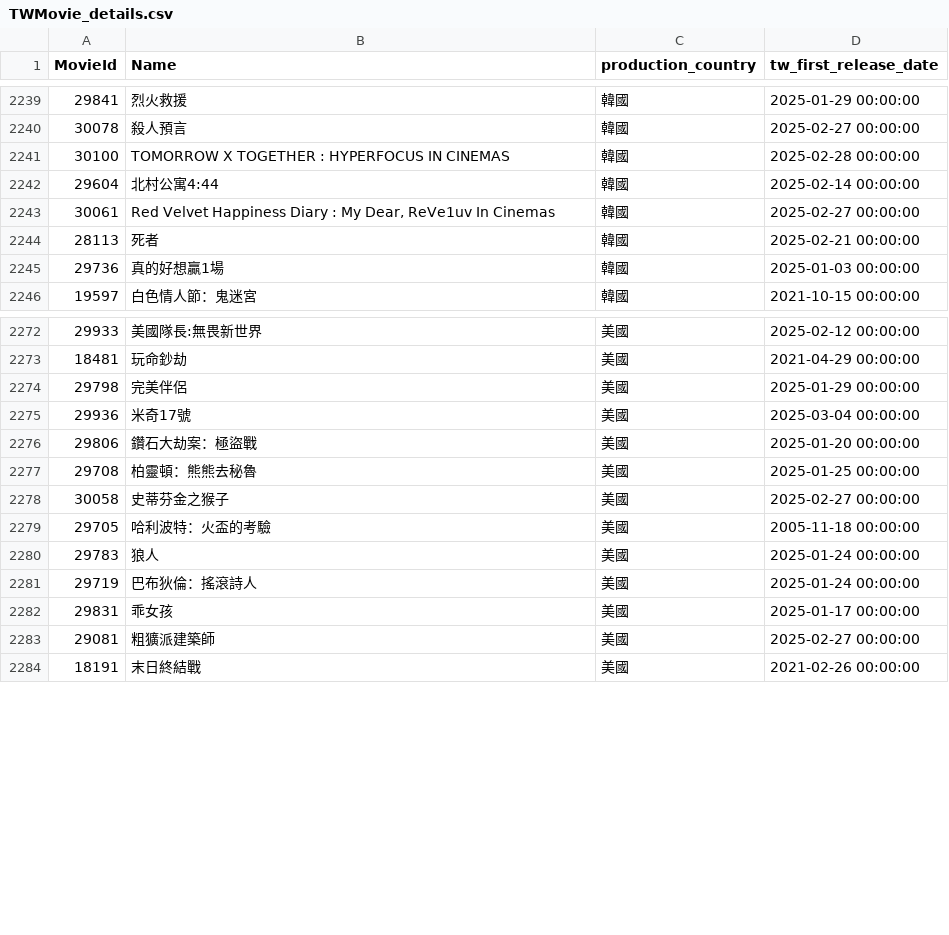
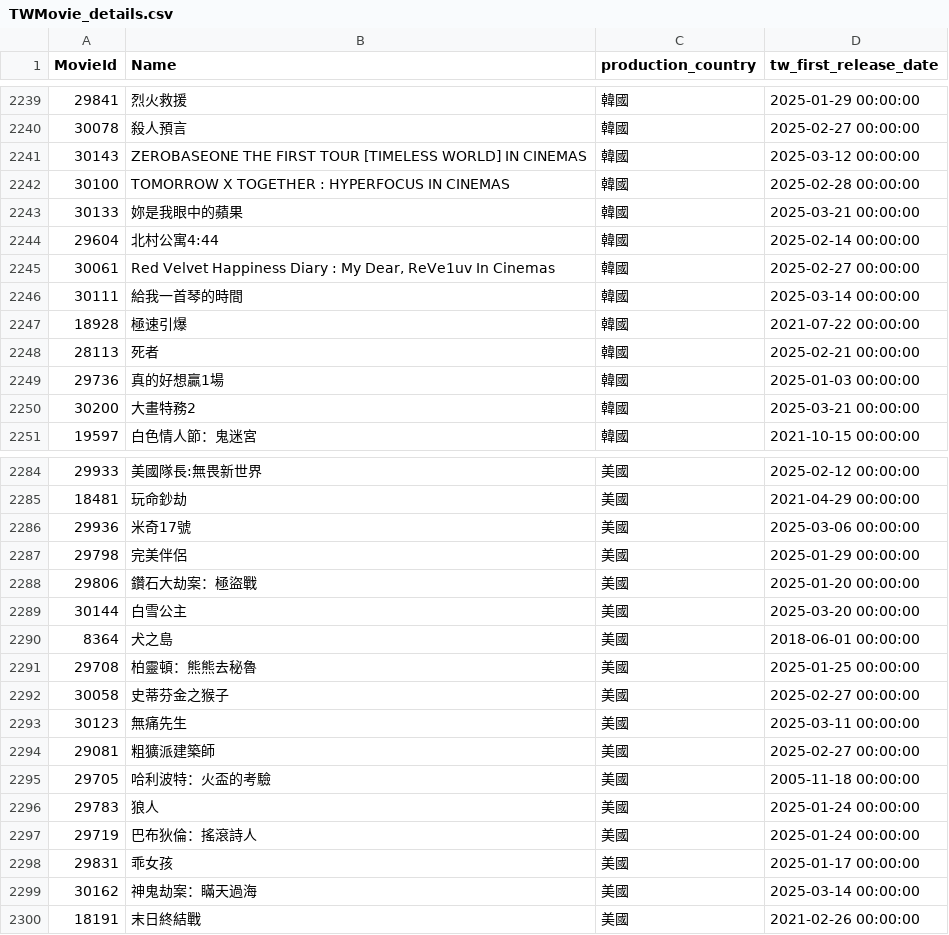
Before and after one commit to Astor77/TIR104_g2_new, a CSV file: A1_temp_data/tw/TWMovie_details.csv, drawn as a sheet; only a part is shown, gaps mark what is left out; the diff covers the shown part only.

```diff
--- a/A1_temp_data/tw/TWMovie_details.csv
+++ b/A1_temp_data/tw/TWMovie_details.csv
@@ -2240,7 +2240,12 @@
 30078,殺人預言,韓國,2025-02-27 00:00:00
+30143,ZEROBASEONE THE FIRST TOUR [TIMELESS WORLD] IN CINEMAS,韓國,2025-03-12 00:00:00
 30100,TOMORROW X TOGETHER : HYPERFOCUS IN CINEMAS,韓國,2025-02-28 00:00:00
+30133,妳是我眼中的蘋果,韓國,2025-03-21 00:00:00
 29604,北村公寓4:44,韓國,2025-02-14 00:00:00
 30061,"Red Velvet Happiness Diary : My Dear, ReVe1uv In Cinemas",韓國,2025-02-27 00:00:00
+30111,給我一首琴的時間,韓國,2025-03-14 00:00:00
+18928,極速引爆,韓國,2021-07-22 00:00:00
 28113,死者,韓國,2025-02-21 00:00:00
 29736,真的好想贏1場,韓國,2025-01-03 00:00:00
+30200,大畫特務2,韓國,2025-03-21 00:00:00
 19597,白色情人節：鬼迷宮,韓國,2021-10-15 00:00:00
@@ -2273,7 +2285,11 @@
 18481,玩命鈔劫,美國,2021-04-29 00:00:00
+29936,米奇17號,美國,2025-03-06 00:00:00
 29798,完美伴侶,美國,2025-01-29 00:00:00
-29936,米奇17號,美國,2025-03-04 00:00:00
 29806,鑽石大劫案：極盜戰,美國,2025-01-20 00:00:00
+30144,白雪公主,美國,2025-03-20 00:00:00
+8364,犬之島,美國,2018-06-01 00:00:00
 29708,柏靈頓：熊熊去秘魯,美國,2025-01-25 00:00:00
 30058,史蒂芬金之猴子,美國,2025-02-27 00:00:00
+30123,無痛先生,美國,2025-03-11 00:00:00
+29081,粗獷派建築師,美國,2025-02-27 00:00:00
 29705,哈利波特：火盃的考驗,美國,2005-11-18 00:00:00
@@ -2282,3 +2298,3 @@
 29831,乖女孩,美國,2025-01-17 00:00:00
-29081,粗獷派建築師,美國,2025-02-27 00:00:00
+30162,神鬼劫案：瞞天過海,美國,2025-03-14 00:00:00
 18191,末日終結戰,美國,2021-02-26 00:00:00
```
Also changed, not shown: 30 added rows, 1 removed row, 3 moved rows and 2 edited cells elsewhere in this file, A1_temp_data/tw/TWMovie_annual_df3.csv, A1_temp_data/tw/omdb_info.csv, 5 other files.
